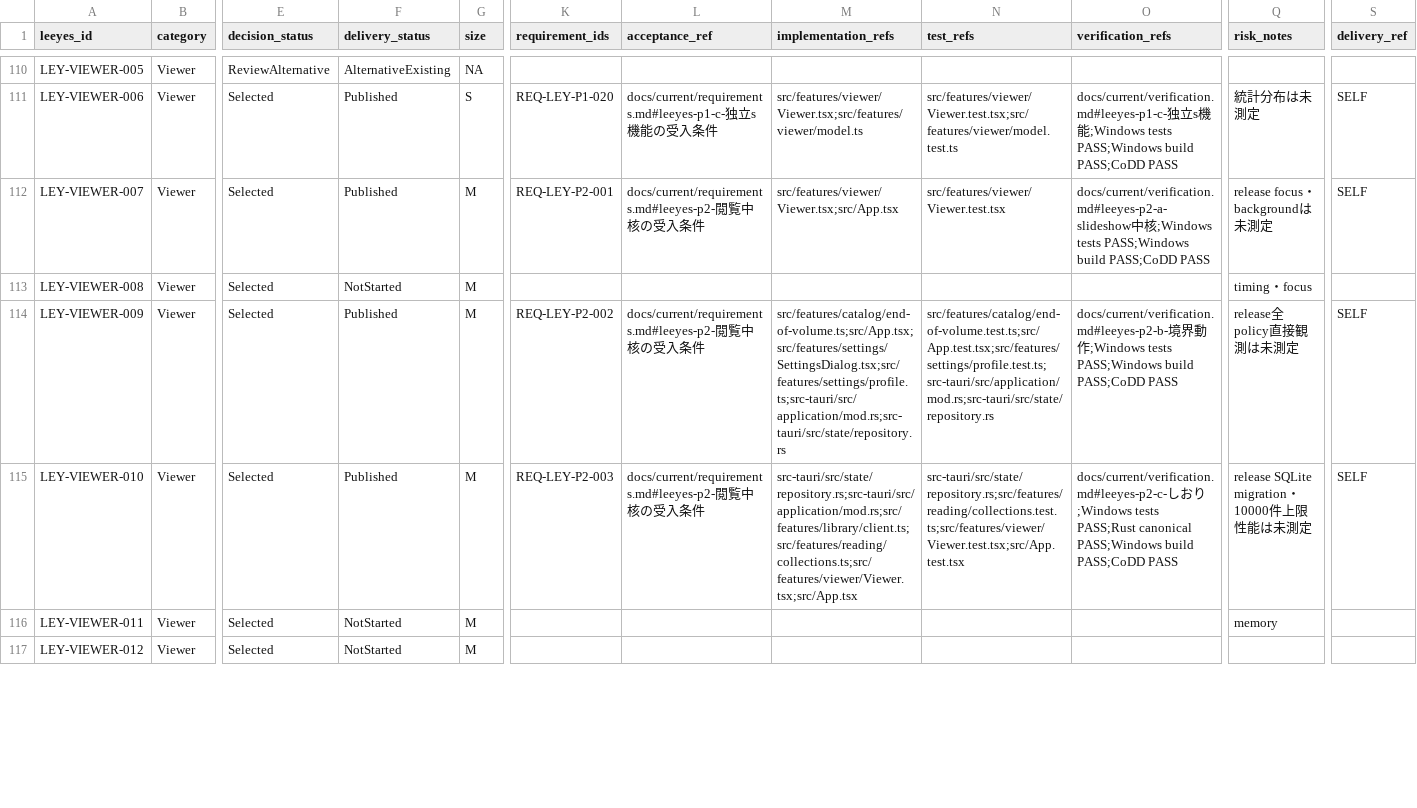
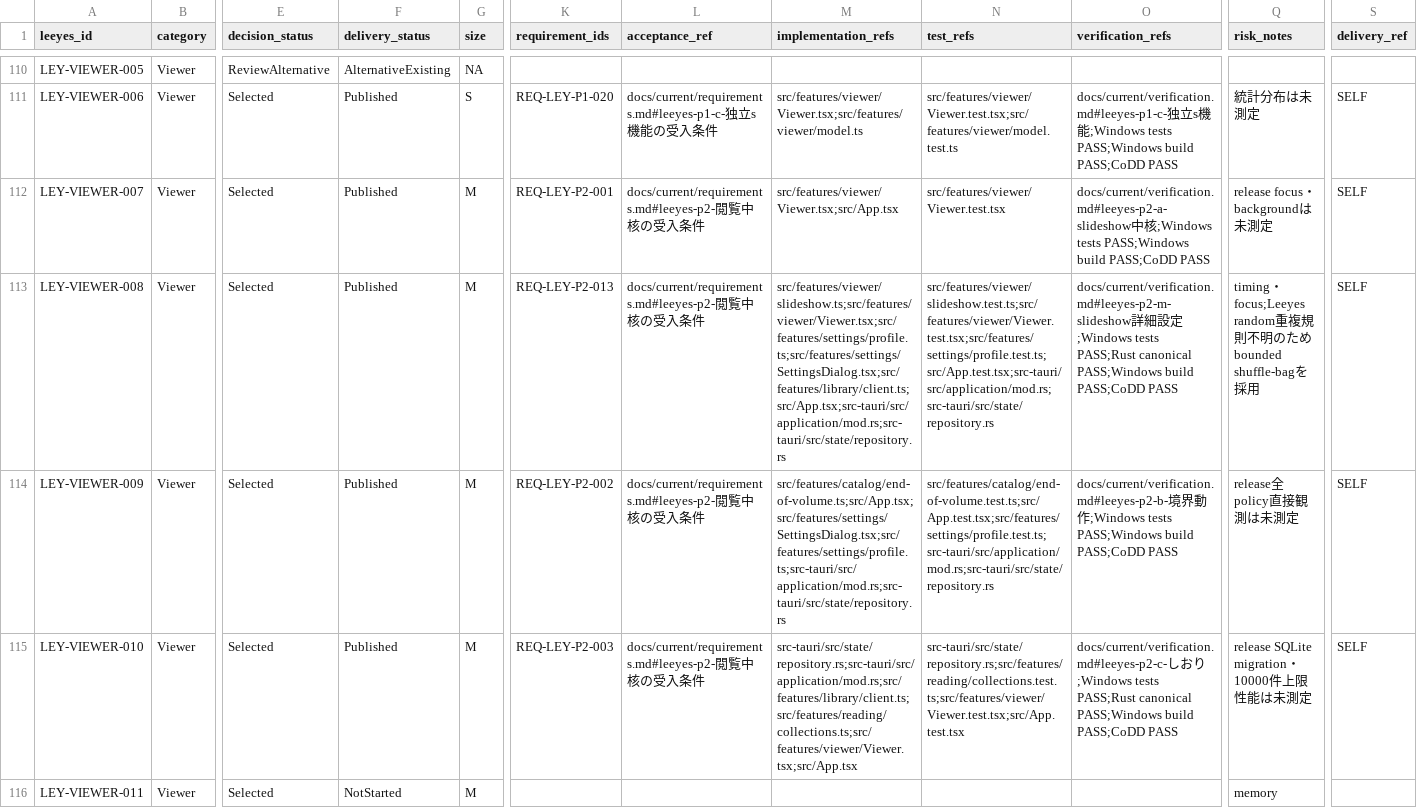
Before and after one commit to s-deme/comic_explorer, a CSV file: docs/current/leeyes-feature-tracker.csv, drawn as a sheet; only a part is shown, gaps mark what is left out; the shorter side is filled out with more unchanged rows; the diff names each change by its address in the sheet, - before the commit and + after, or states it on an @@ line.

```diff
--- a/docs/current/leeyes-feature-tracker.csv
+++ b/docs/current/leeyes-feature-tracker.csv
-F113 (delivery_status): NotStarted
+F113 (delivery_status): Published
-K113 (requirement_ids): (empty)
+K113 (requirement_ids): REQ-LEY-P2-013
-L113 (acceptance_ref): (empty)
+L113 (acceptance_ref): docs/current/requirements.md#leeyes-p2-閲覧中核の受入条件
-M113 (implementation_refs): (empty)
+M113 (implementation_refs): src/features/viewer/slideshow.ts;src/features/viewer/Viewer.tsx;src/features/settings/profile.ts;src/features/settings/SettingsDialog.tsx;src/features/library/client.ts;src/App.tsx;src-tauri/src/application/mod.rs;src-tauri/src/state/repository.rs
-N113 (test_refs): (empty)
+N113 (test_refs): src/features/viewer/slideshow.test.ts;src/features/viewer/Viewer.test.tsx;src/features/settings/profile.test.ts;src/App.test.tsx;src-tauri/src/application/mod.rs;src-tauri/src/state/repository.rs
-O113 (verification_refs): (empty)
+O113 (verification_refs): docs/current/verification.md#leeyes-p2-m-slideshow詳細設定;Windows tests PASS;Rust canonical PASS;Windows build PASS;CoDD PASS
-Q113 (risk_notes): timing・focus
+Q113 (risk_notes): timing・focus;Leeyes random重複規則不明のためbounded shuffle-bagを採用
-S113 (delivery_ref): (empty)
+S113 (delivery_ref): SELF
```
Also changed, not shown: 18 other files.
